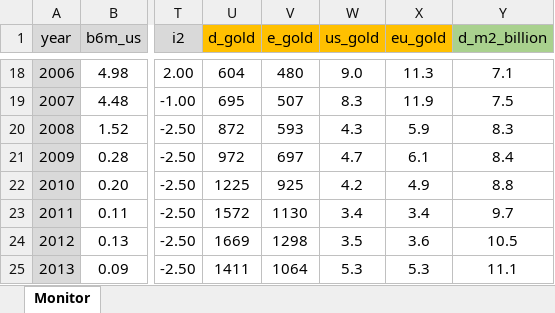
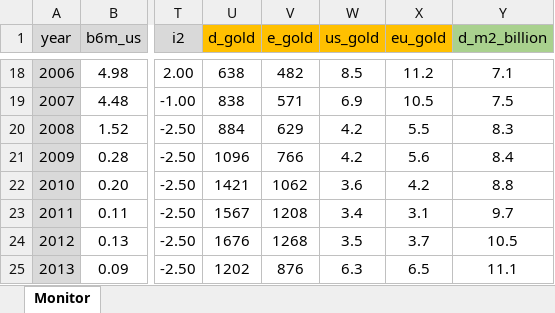
Before and after one commit to galetaire/homesite, an Excel workbook: public/market_data.xlsx, sheet Monitor, drawn as a sheet; only a part is shown, gaps mark what is left out; values as stored, in another font and other column widths than the file's, no borders; conditional formats not drawn; the diff covers the shown part only; the diff names each change by its address in the sheet, - before the commit and + after, or states it on an @@ line.

```diff
--- a/public/market_data.xlsx (sheet Monitor)
+++ b/public/market_data.xlsx (sheet Monitor)
-U18 (d_gold): 604
+U18 (d_gold): 638
-V18 (e_gold): 480
+V18 (e_gold): 482
-W18 (us_gold): 9.0
+W18 (us_gold): 8.5
-X18 (eu_gold): 11.3
+X18 (eu_gold): 11.2
-U19 (d_gold): 695
+U19 (d_gold): 838
-V19 (e_gold): 507
+V19 (e_gold): 571
-W19 (us_gold): 8.3
+W19 (us_gold): 6.9
-X19 (eu_gold): 11.9
+X19 (eu_gold): 10.5
-U20 (d_gold): 872
+U20 (d_gold): 884
-V20 (e_gold): 593
+V20 (e_gold): 629
-W20 (us_gold): 4.3
+W20 (us_gold): 4.2
-X20 (eu_gold): 5.9
+X20 (eu_gold): 5.5
-U21 (d_gold): 972
+U21 (d_gold): 1096
-V21 (e_gold): 697
+V21 (e_gold): 766
-W21 (us_gold): 4.7
+W21 (us_gold): 4.2
-X21 (eu_gold): 6.1
+X21 (eu_gold): 5.6
-U22 (d_gold): 1225
+U22 (d_gold): 1421
-V22 (e_gold): 925
+V22 (e_gold): 1062
-W22 (us_gold): 4.2
+W22 (us_gold): 3.6
-X22 (eu_gold): 4.9
+X22 (eu_gold): 4.2
-U23 (d_gold): 1572
+U23 (d_gold): 1567
-V23 (e_gold): 1130
+V23 (e_gold): 1208
-X23 (eu_gold): 3.4
+X23 (eu_gold): 3.1
-U24 (d_gold): 1669
+U24 (d_gold): 1676
-V24 (e_gold): 1298
+V24 (e_gold): 1268
-X24 (eu_gold): 3.6
+X24 (eu_gold): 3.7
-U25 (d_gold): 1411
+U25 (d_gold): 1202
-V25 (e_gold): 1064
+V25 (e_gold): 876
-W25 (us_gold): 5.3
+W25 (us_gold): 6.3
-X25 (eu_gold): 5.3
+X25 (eu_gold): 6.5
```
Also changed, not shown: 76 edited cells elsewhere in this sheet, 1 other file.
